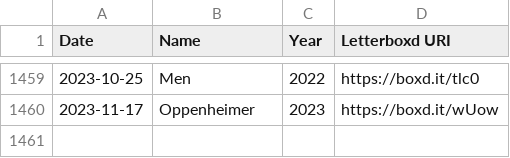
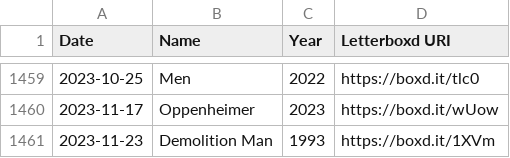
Before and after one commit to kleutzinger/movies.kevbot.xyz, a CSV file: watched.csv, drawn as a sheet; only a part is shown, gaps mark what is left out; the diff names each change by its address in the sheet, - before the commit and + after, or states it on an @@ line.

```diff
--- a/watched.csv
+++ b/watched.csv
+row 1461: 2023-11-23 | Demolition Man | 1993 | https://boxd.it/1XVm
```
Also changed, not shown: 2 other files.
